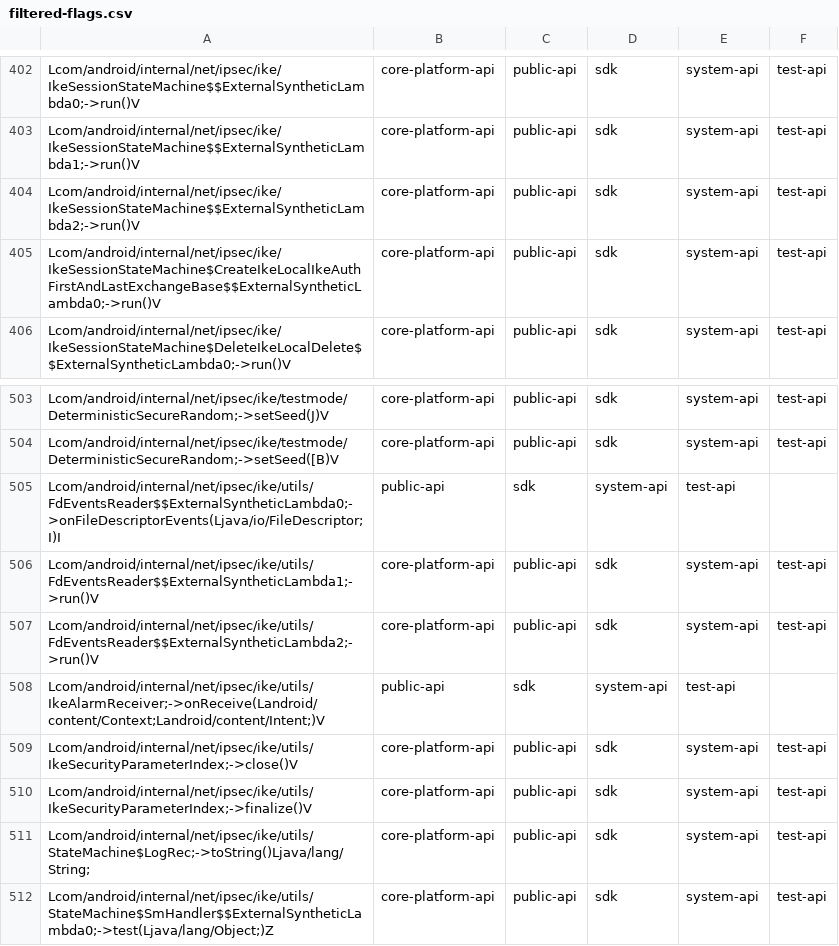
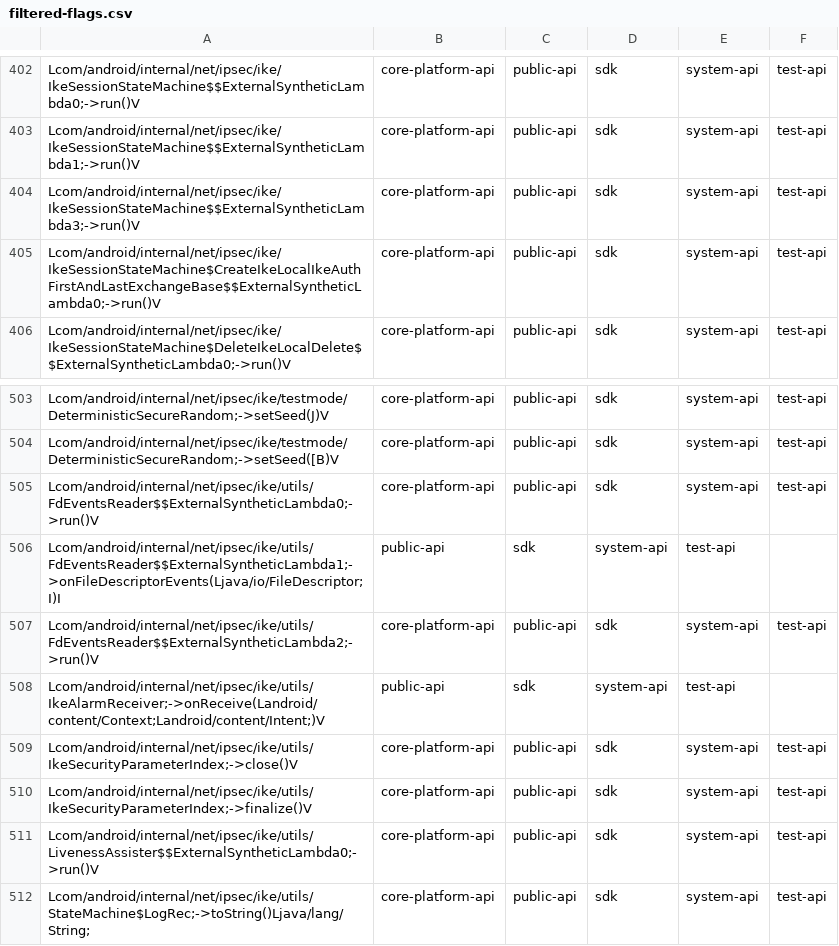
Before and after one commit to msft-mirror-aosp/platform.prebuilts.module_sdk.IPsec, a CSV file: current/hiddenapi/filtered-flags.csv, drawn as a sheet; only a part is shown, gaps mark what is left out; the shorter side is filled out with more unchanged rows.

Commit message:
DO NOT MERGE: Drop prebuilt files to android source tree.
The following files have been updated as part of this change:

current/Android.bp
current/snapshot-creation-build-number.txt
current/licenses/build/soong/licenses/LICENSE
current/sdk_library/module-lib/android.net.ipsec.ike-removed.txt
current/sdk_library/module-lib/android.net.ipsec.ike-stubs.jar
current/sdk_library/module-lib/android.net.ipsec.ike.srcjar
current/sdk_library/module-lib/android.net.ipsec.ike.txt
current/sdk_library/module-lib/android.net.ipsec.ike_annotations.zip
current/sdk_library/public/android.net.ipsec.ike-removed.txt
current/sdk_library/public/android.net.ipsec.ike-stubs.jar
current/sdk_library/public/android.net.ipsec.ike.srcjar
current/sdk_library/public/android.net.ipsec.ike.txt
current/sdk_library/public/android.net.ipsec.ike_annotations.zip
current/sdk_library/system/android.net.ipsec.ike-removed.txt
current/sdk_library/system/android.net.ipsec.ike-stubs.jar
current/sdk_library/system/android.net.ipsec.ike.srcjar
current/sdk_library/system/android.net.ipsec.ike.txt
current/sdk_library/system/android.net.ipsec.ike_annotations.zip
current/hiddenapi/annotation-flags.csv
current/hiddenapi/filtered-flags.csv
current/hiddenapi/filtered-stub-flags.csv
current/hiddenapi/index.csv
current/hiddenapi/metadata.csv
current/hiddenapi/signature-patterns.csv

Built here: ab/T1009772

This build IS suitable for public release.

The change is generated with prebuilt drop tool.

Test: presubmit
Bug: 324242503
Change-Id: I0e68a6a31f85c89e9ec670758b3706b8c9f64485

```diff
--- a/current/hiddenapi/filtered-flags.csv
+++ b/current/hiddenapi/filtered-flags.csv
@@ -403,3 +403,3 @@ Lcom/android/internal/net/ipsec/ike/IkeSessionStateMachine$$ExternalSyntheticLam
 Lcom/android/internal/net/ipsec/ike/IkeSessionStateMachine$$ExternalSyntheticLambda1;->run()V,core-platform-api,public-api,sdk,system-api,test-api
-Lcom/android/internal/net/ipsec/ike/IkeSessionStateMachine$$ExternalSyntheticLambda2;->run()V,core-platform-api,public-api,sdk,system-api,test-api
+Lcom/android/internal/net/ipsec/ike/IkeSessionStateMachine$$ExternalSyntheticLambda3;->run()V,core-platform-api,public-api,sdk,system-api,test-api
 Lcom/android/internal/net/ipsec/ike/IkeSessionStateMachine$CreateIkeLocalIkeAuthFirstAndLastExchangeBase$$ExternalSyntheticLambda0;->run()V,core-platform-api,public-api,sdk,system-api,test-api
@@ -504,4 +504,4 @@ Lcom/android/internal/net/ipsec/ike/testmode/DeterministicSecureRandom;->setSeed
 Lcom/android/internal/net/ipsec/ike/testmode/DeterministicSecureRandom;->setSeed([B)V,core-platform-api,public-api,sdk,system-api,test-api
-Lcom/android/internal/net/ipsec/ike/utils/FdEventsReader$$ExternalSyntheticLambda0;->onFileDescriptorEvents(Ljava/io/FileDescriptor;I)I,public-api,sdk,system-api,test-api
-Lcom/android/internal/net/ipsec/ike/utils/FdEventsReader$$ExternalSyntheticLambda1;->run()V,core-platform-api,public-api,sdk,system-api,test-api
+Lcom/android/internal/net/ipsec/ike/utils/FdEventsReader$$ExternalSyntheticLambda0;->run()V,core-platform-api,public-api,sdk,system-api,test-api
+Lcom/android/internal/net/ipsec/ike/utils/FdEventsReader$$ExternalSyntheticLambda1;->onFileDescriptorEvents(Ljava/io/FileDescriptor;I)I,public-api,sdk,system-api,test-api
 Lcom/android/internal/net/ipsec/ike/utils/FdEventsReader$$ExternalSyntheticLambda2;->run()V,core-platform-api,public-api,sdk,system-api,test-api
@@ -510,2 +510,3 @@ Lcom/android/internal/net/ipsec/ike/utils/IkeSecurityParameterIndex;->close()V,c
 Lcom/android/internal/net/ipsec/ike/utils/IkeSecurityParameterIndex;->finalize()V,core-platform-api,public-api,sdk,system-api,test-api
+Lcom/android/internal/net/ipsec/ike/utils/LivenessAssister$$ExternalSyntheticLambda0;->run()V,core-platform-api,public-api,sdk,system-api,test-api
 Lcom/android/internal/net/ipsec/ike/utils/StateMachine$LogRec;->toString()Ljava/lang/String;,core-platform-api,public-api,sdk,system-api,test-api
```
Also changed, not shown: current/hiddenapi/filtered-stub-flags.csv, current/hiddenapi/index.csv, 14 other files.
